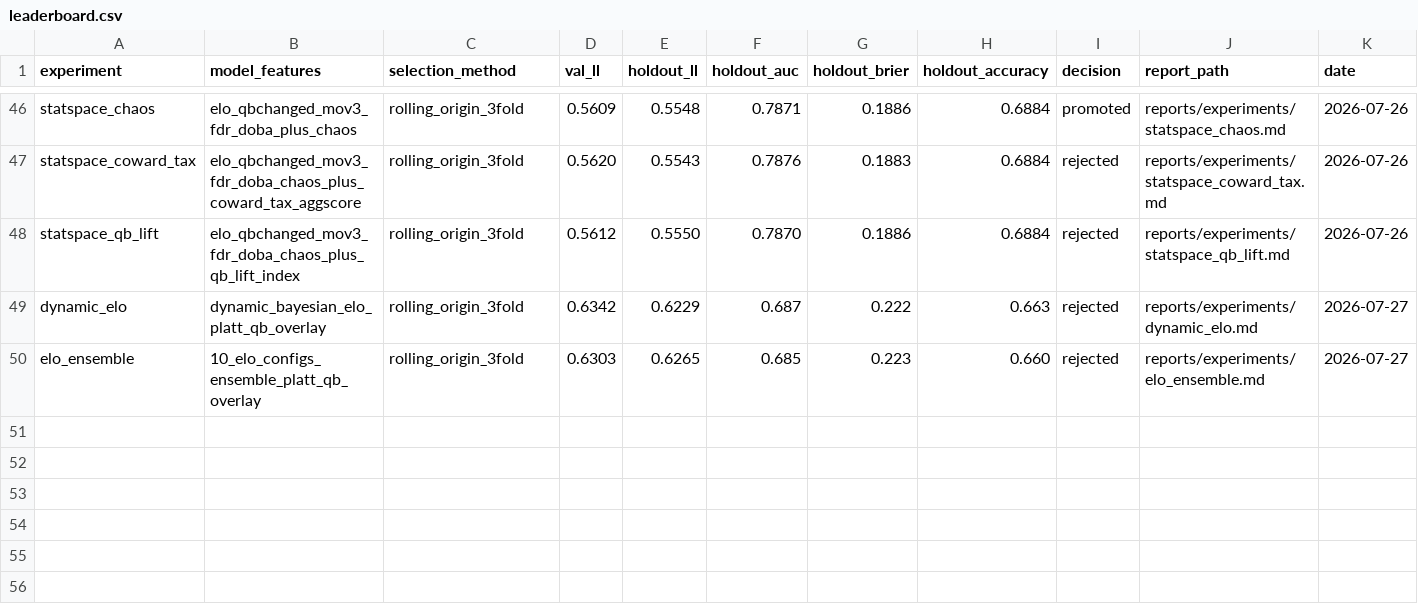
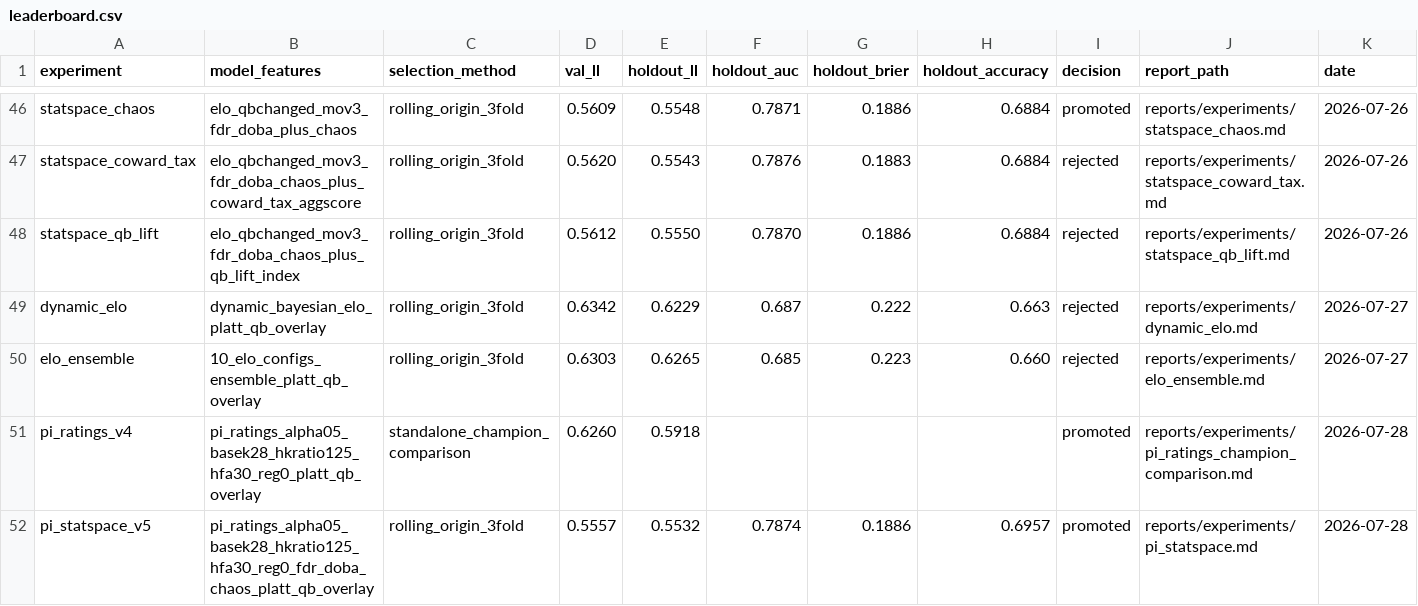
Before and after one commit to SecuritahGuy/sports-ml-lab, a CSV file: reports/benchmarks/leaderboard.csv, drawn as a sheet; only a part is shown, gaps mark what is left out; the diff names each change by its address in the sheet, - before the commit and + after, or states it on an @@ line.

```diff
--- a/reports/benchmarks/leaderboard.csv
+++ b/reports/benchmarks/leaderboard.csv
+row 51: pi_ratings_v4 | pi_ratings_alpha05_basek28_hkratio125_hfa30_reg0_platt_qb_overlay | standalone_champion_comparison | 0.6260 | 0.5918 |  |  |  | promoted | reports/experiments/pi_ratings_champion_comparison.md | 2026-07-28
+row 52: pi_statspace_v5 | pi_ratings_alpha05_basek28_hkratio125_hfa30_reg0_fdr_doba_chaos_platt_qb_overlay | rolling_origin_3fold | 0.5557 | 0.5532 | 0.7874 | 0.1886 | 0.6957 | promoted | reports/experiments/pi_statspace.md | 2026-07-28
```
Also changed, not shown: reports/benchmarks/experiment_ledger.csv, 23 other files.
